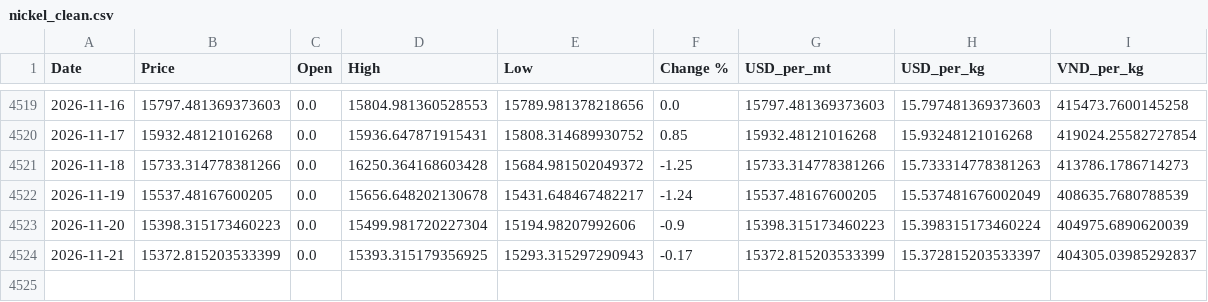
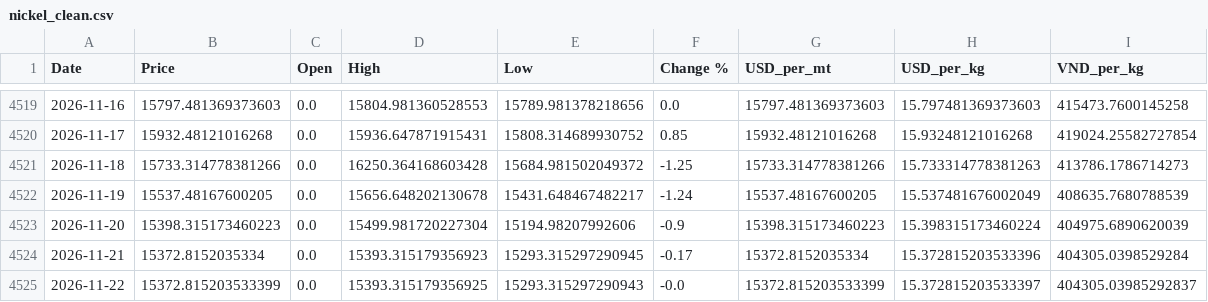
Before and after one commit to jackoer-pro/Metal_tracker, a CSV file: data/nickel_clean.csv, drawn as a sheet; only a part is shown, gaps mark what is left out.

Commit message:
Auto-update: 2026-11-22 — $15.37/kg

```diff
--- a/data/nickel_clean.csv
+++ b/data/nickel_clean.csv
@@ -4523,2 +4523,3 @@ Date,Price,Open,High,Low,Change %,USD_per_mt,USD_per_kg,VND_per_kg
 2026-11-20,15398.315173460223,0.0,15499.981720227304,15194.98207992606,-0.9,15398.315173460223,15.398315173460224,404975.6890620039
-2026-11-21,15372.815203533399,0.0,15393.315179356925,15293.315297290943,-0.17,15372.815203533399,15.372815203533397,404305.03985292837
+2026-11-21,15372.8152035334,0.0,15393.315179356923,15293.315297290945,-0.17,15372.8152035334,15.372815203533396,404305.0398529284
+2026-11-22,15372.815203533399,0.0,15393.315179356925,15293.315297290943,-0.0,15372.815203533399,15.372815203533397,404305.03985292837
```
